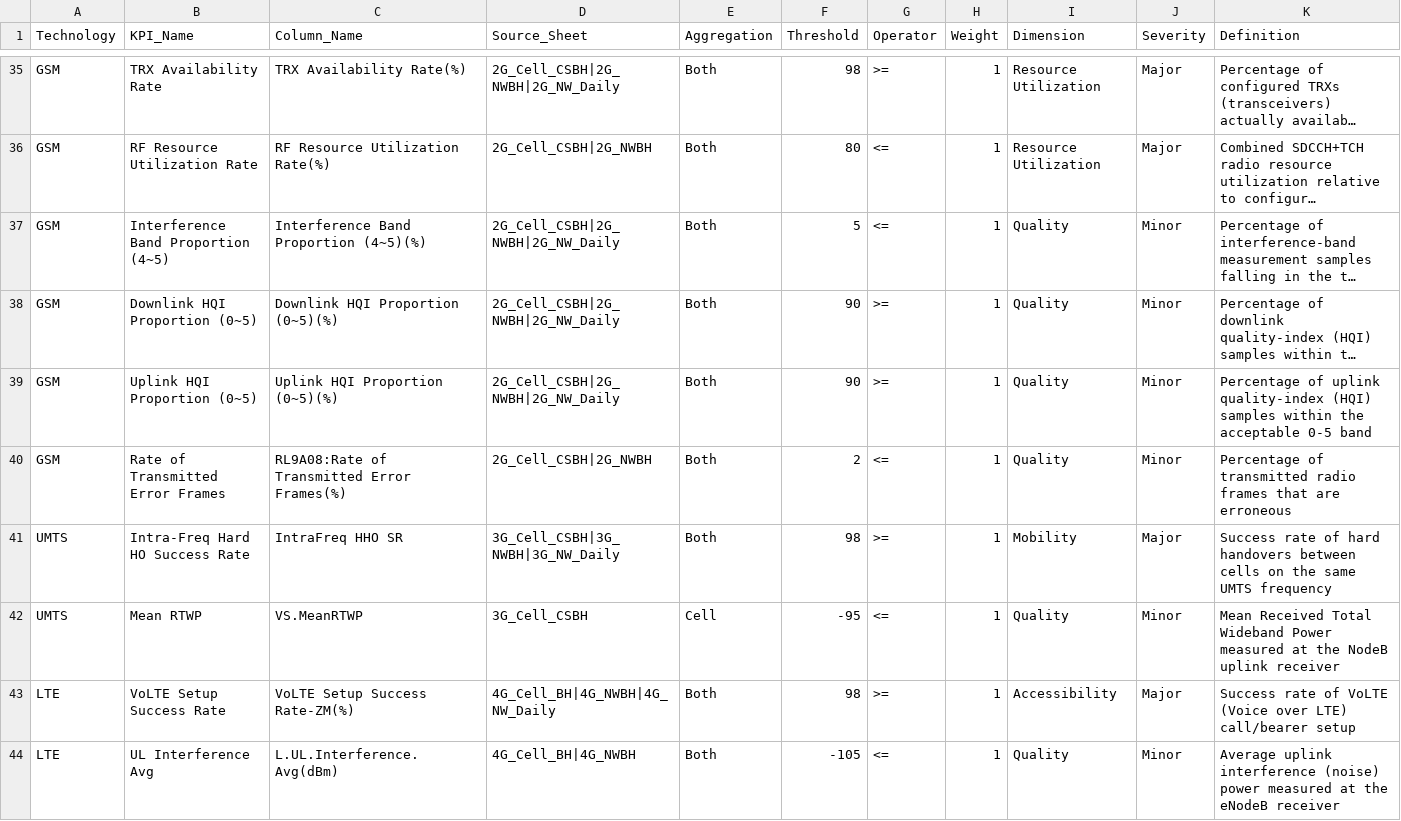
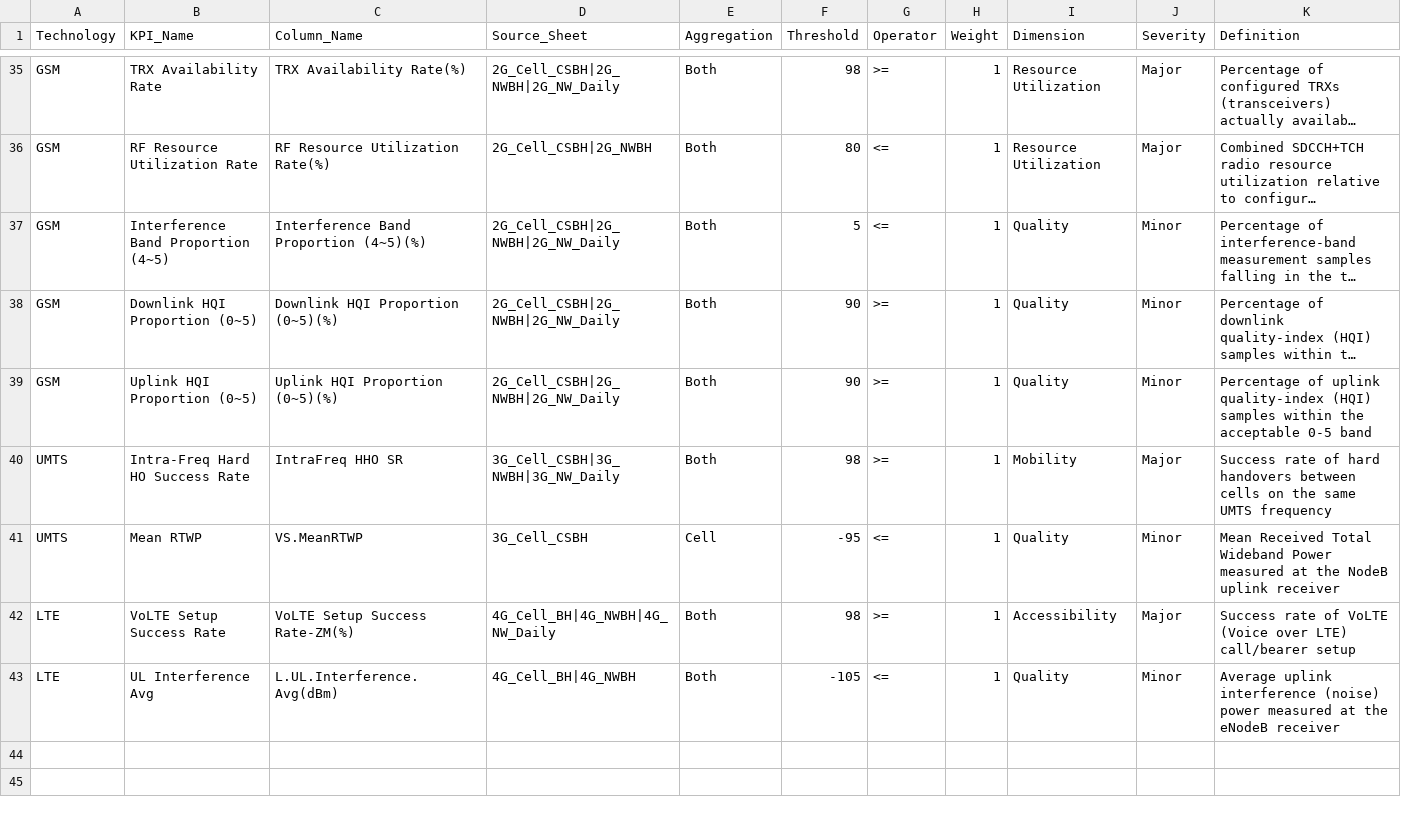
Before and after one commit to faraj1989/Automation_and_Reports, a CSV file: config/kpi_thresholds.csv, drawn as a sheet; only a part is shown, gaps mark what is left out; long unchanged cells end in …; rows hold the shown columns only; the diff names each change by its address in the sheet, - before the commit and + after, or states it on an @@ line.

```diff
--- a/config/kpi_thresholds.csv
+++ b/config/kpi_thresholds.csv
-row 40: GSM | Rate of Transmitted Error Frames | RL9A08:Rate of Transmitted Error Frames(%) | 2G_Cell_CSBH|2G_NWBH | Both | 2 | <= | 1 | Quality | Minor | Percentage of transmitted radio frames that are erroneous
```
Also changed, not shown: 4 other files.
